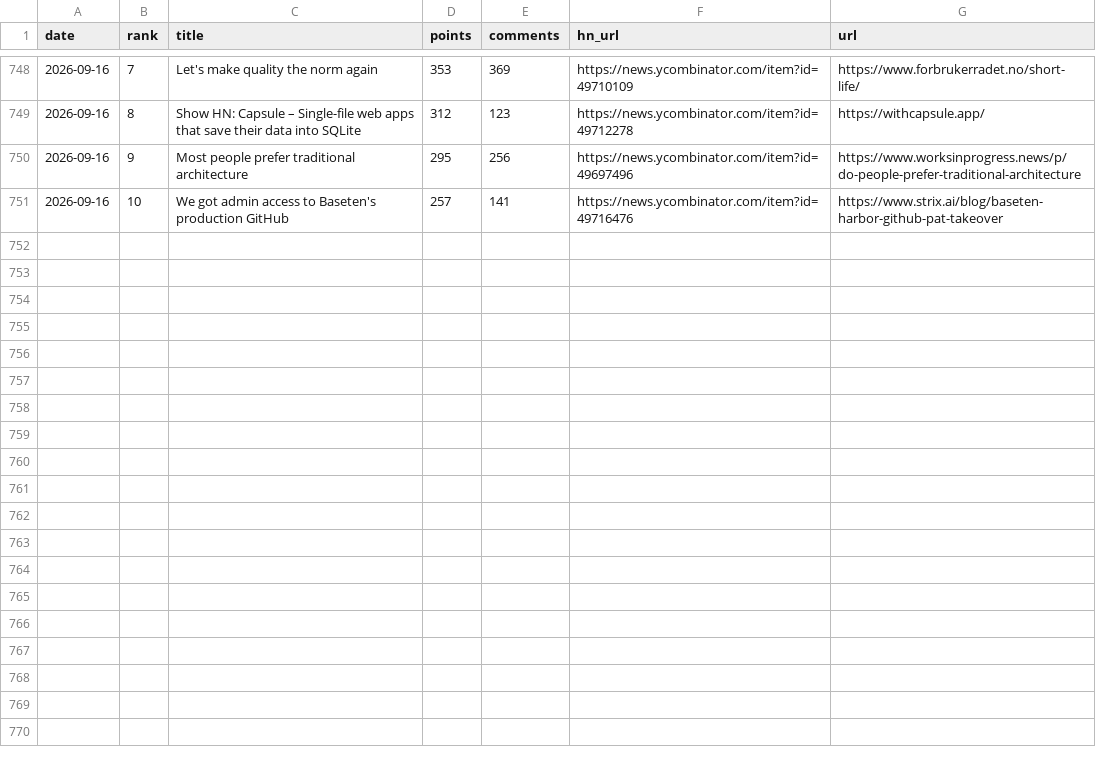
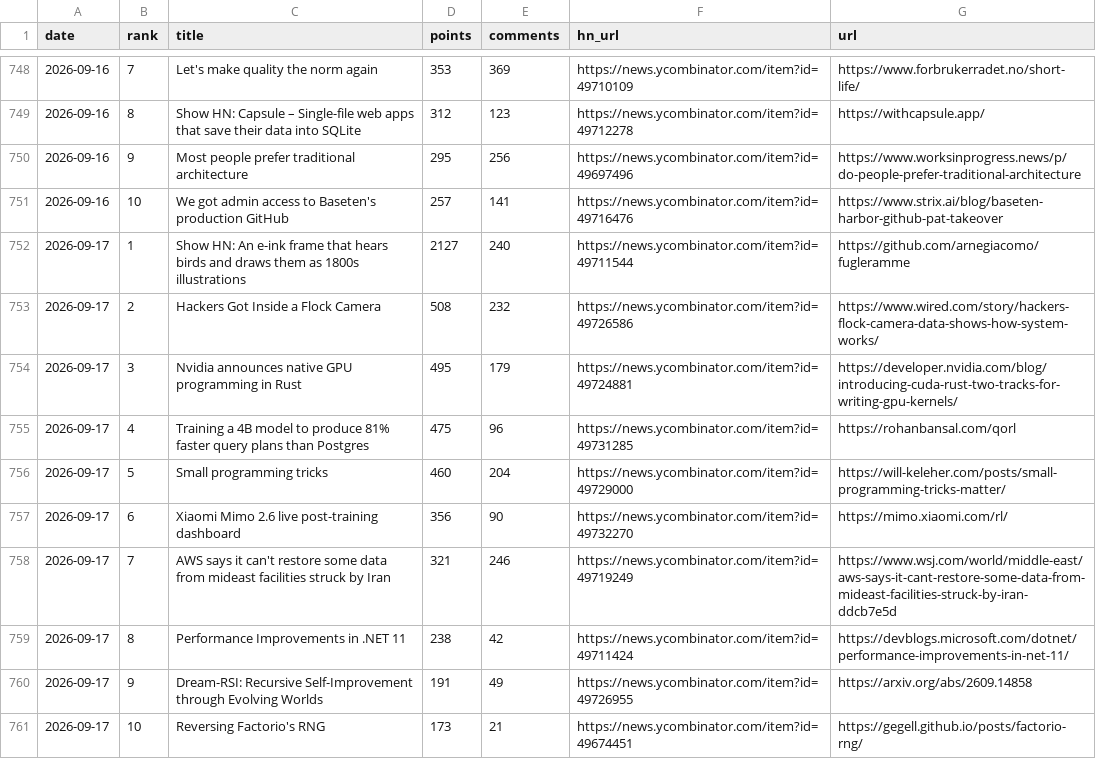
Before and after one commit to FunnymeowwooV0/star-observatory, a CSV file: data/hn_daily.csv, drawn as a sheet; only a part is shown, gaps mark what is left out; the diff names each change by its address in the sheet, - before the commit and + after, or states it on an @@ line.

```diff
--- a/data/hn_daily.csv
+++ b/data/hn_daily.csv
+row 752: 2026-09-17 | 1 | Show HN: An e-ink frame that hears birds and draws them as 1800s illustrations | 2127 | 240 | https://news.ycombinator.com/item?id=49711544 | https://github.com/arnegiacomo/fugleramme
+row 753: 2026-09-17 | 2 | Hackers Got Inside a Flock Camera | 508 | 232 | https://news.ycombinator.com/item?id=49726586 | https://www.wired.com/story/hackers-flock-camera-data-shows-how-system-works/
+row 754: 2026-09-17 | 3 | Nvidia announces native GPU programming in Rust | 495 | 179 | https://news.ycombinator.com/item?id=49724881 | https://developer.nvidia.com/blog/introducing-cuda-rust-two-tracks-for-writing-gpu-kernels/
+row 755: 2026-09-17 | 4 | Training a 4B model to produce 81% faster query plans than Postgres | 475 | 96 | https://news.ycombinator.com/item?id=49731285 | https://rohanbansal.com/qorl
+row 756: 2026-09-17 | 5 | Small programming tricks | 460 | 204 | https://news.ycombinator.com/item?id=49729000 | https://will-keleher.com/posts/small-programming-tricks-matter/
+row 757: 2026-09-17 | 6 | Xiaomi Mimo 2.6 live post-training dashboard | 356 | 90 | https://news.ycombinator.com/item?id=49732270 | https://mimo.xiaomi.com/rl/
+row 758: 2026-09-17 | 7 | AWS says it can't restore some data from mideast facilities struck by Iran | 321 | 246 | https://news.ycombinator.com/item?id=49719249 | https://www.wsj.com/world/middle-east/aws-says-it-cant-restore-some-data-from-mideast-facilities-struck-by-iran-ddcb7e5d
+row 759: 2026-09-17 | 8 | Performance Improvements in .NET 11 | 238 | 42 | https://news.ycombinator.com/item?id=49711424 | https://devblogs.microsoft.com/dotnet/performance-improvements-in-net-11/
+row 760: 2026-09-17 | 9 | Dream-RSI: Recursive Self-Improvement through Evolving Worlds | 191 | 49 | https://news.ycombinator.com/item?id=49726955 | https://arxiv.org/abs/2609.14858
+row 761: 2026-09-17 | 10 | Reversing Factorio's RNG | 173 | 21 | https://news.ycombinator.com/item?id=49674451 | https://gegell.github.io/posts/factorio-rng/
```
Also changed, not shown: data/github_daily.csv, data/hf_trending.csv, 7 other files.
